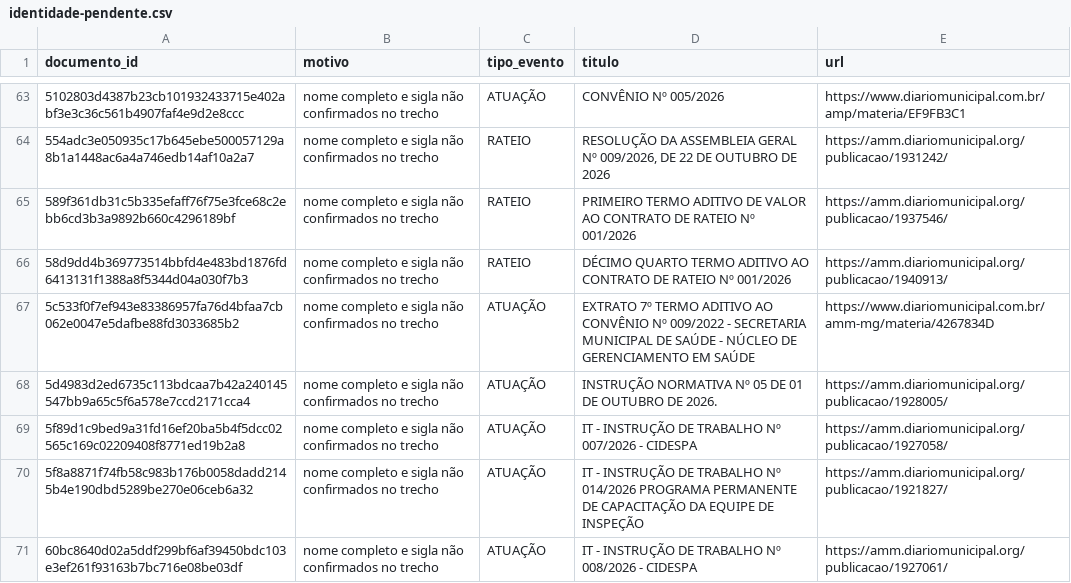
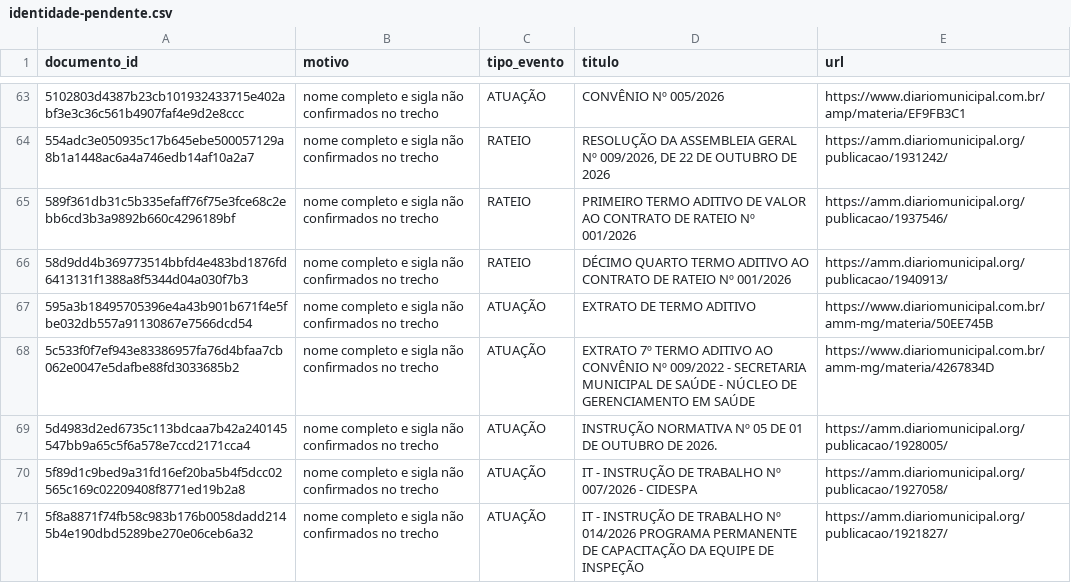
Before and after one commit to driano1221/radar-consorcios-whatsapp, a CSV file: data/catalogo/identidade-pendente.csv, drawn as a sheet; only a part is shown, gaps mark what is left out; the shorter side is filled out with more unchanged rows.

```diff
--- a/data/catalogo/identidade-pendente.csv
+++ b/data/catalogo/identidade-pendente.csv
@@ -66,2 +66,3 @@ documento_id,motivo,tipo_evento,titulo,url
 "58d9dd4b369773514bbfd4e483bd1876fd6413131f1388a8f5344d04a030f7b3","nome completo e sigla não confirmados no trecho","RATEIO","DÉCIMO QUARTO TERMO ADITIVO AO CONTRATO DE RATEIO Nº 001/2026","https://amm.diariomunicipal.org/publicacao/1940913/"
+"595a3b18495705396e4a43b901b671f4e5fbe032db557a91130867e7566dcd54","nome completo e sigla não confirmados no trecho","ATUAÇÃO","EXTRATO DE TERMO ADITIVO","https://www.diariomunicipal.com.br/amm-mg/materia/50EE745B"
 "5c533f0f7ef943e83386957fa76d4bfaa7cb062e0047e5dafbe88fd3033685b2","nome completo e sigla não confirmados no trecho","ATUAÇÃO","EXTRATO 7º TERMO ADITIVO AO CONVÊNIO Nº 009/2022 - SECRETARIA MUNICIPAL DE SAÚDE - NÚCLEO DE GERENCIAMENTO EM SAÚDE","https://www.diariomunicipal.com.br/amm-mg/materia/4267834D"
```
Also changed, not shown: data/catalogo/eventos.csv, 6 other files.
